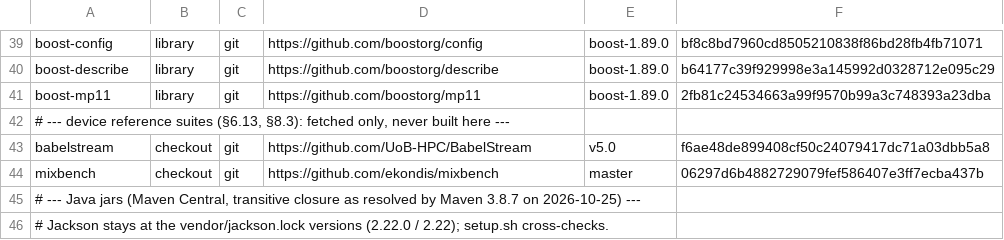
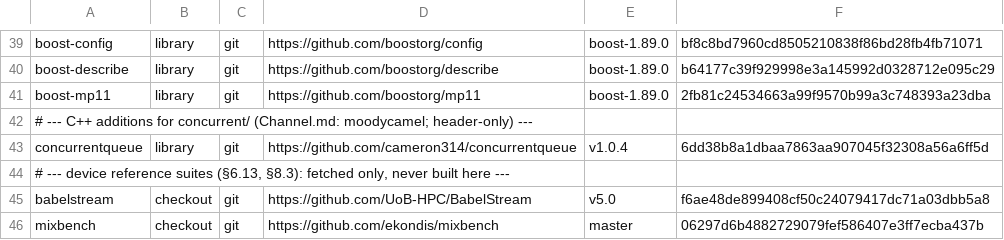
Before and after one commit to jklappenbach/cajeta, a TSV file: bench/competitors/pins.tsv, drawn as a sheet; only a part is shown, gaps mark what is left out; the shorter side is filled out with more unchanged rows; the diff names each change by its address in the sheet, - before the commit and + after, or states it on an @@ line.

```diff
--- a/bench/competitors/pins.tsv
+++ b/bench/competitors/pins.tsv
+row 42: # --- C++ additions for concurrent/ (Channel.md: moodycamel; header-only) ---
+row 43: concurrentqueue | library | git | https://github.com/cameron314/concurrentqueue | v1.0.4 | 6dd38b8a1dbaa7863aa907045f32308a56a6ff5d
```
Also changed, not shown: 34 other files.
